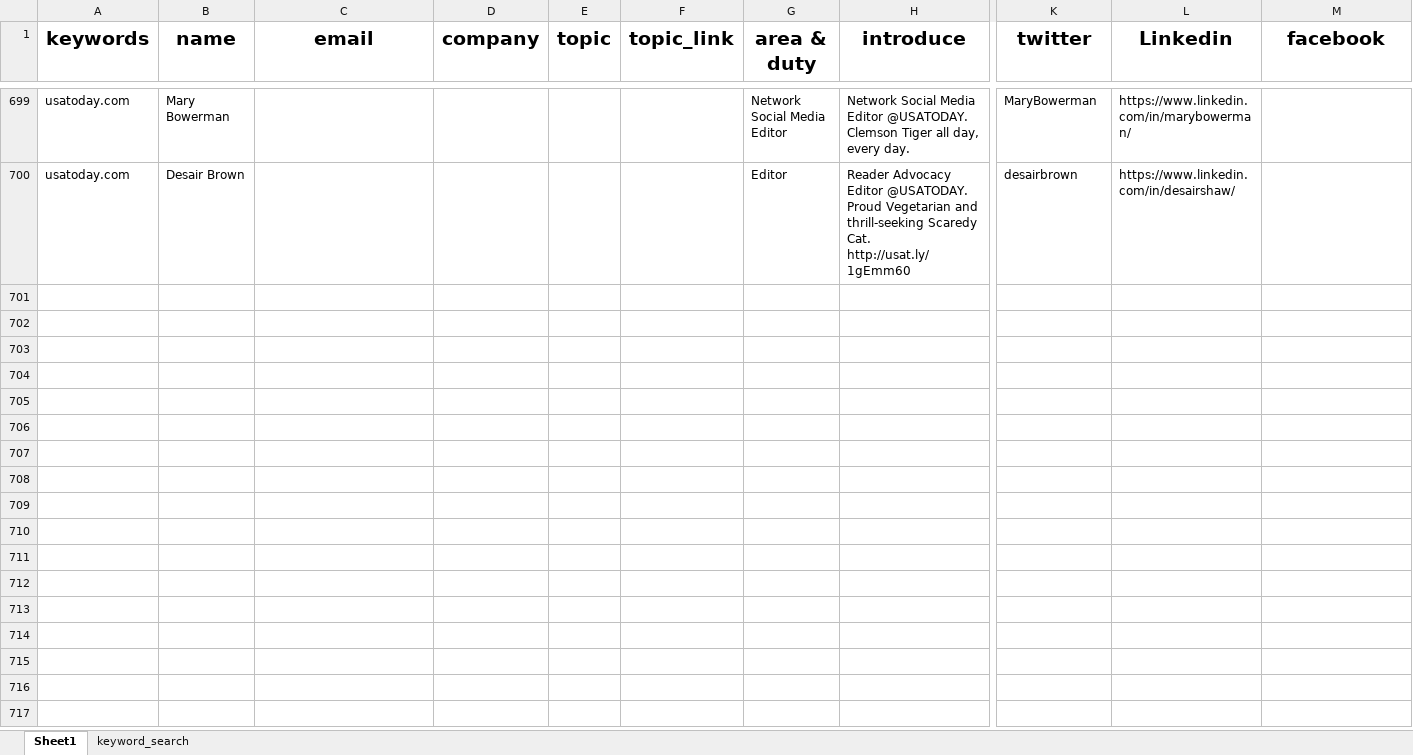
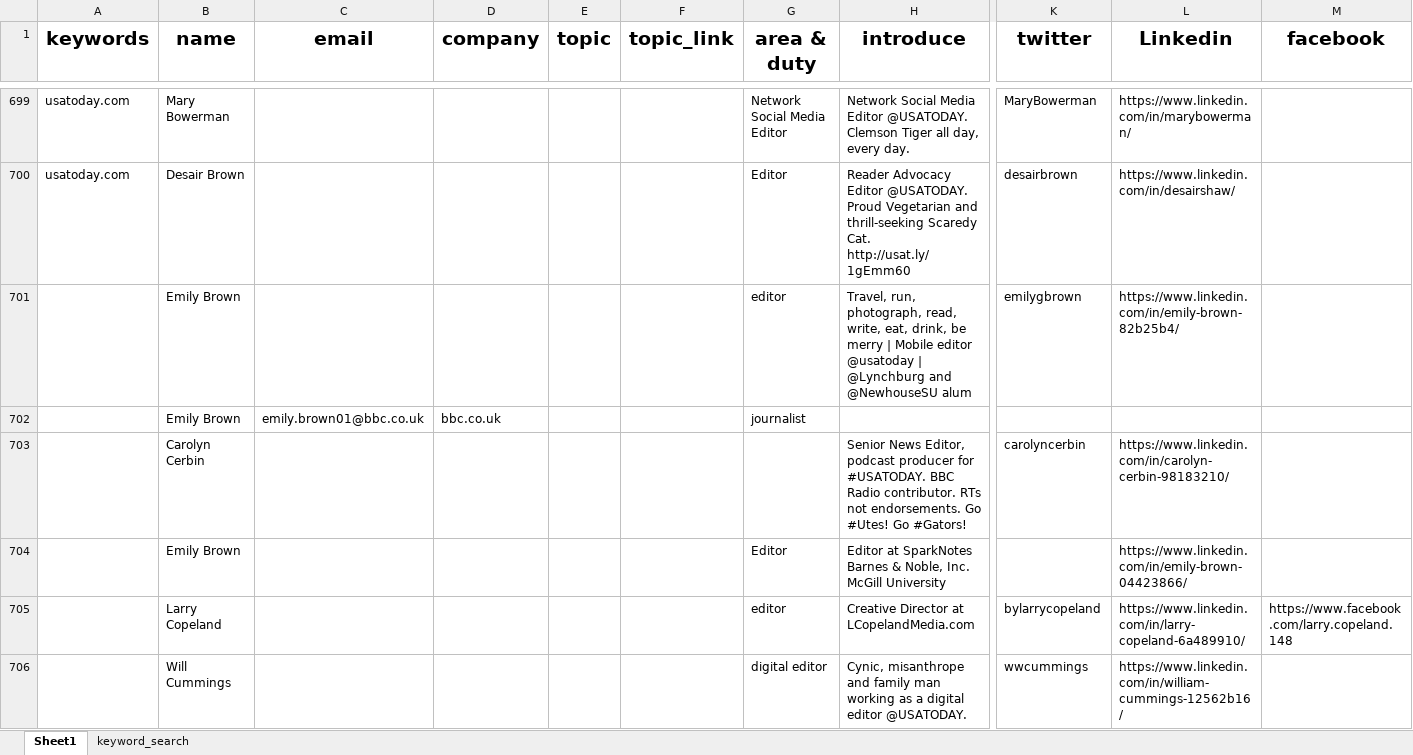
Before and after one commit to wuoshiwzm/journalist_contact, an Excel workbook: reporters.xlsx, sheet Sheet1, drawn as a sheet; only a part is shown, gaps mark what is left out; values as stored, in another font and other column widths than the file's, no borders; rows hold the shown columns only; ↵ is a line break in a cell; the diff covers the shown part only; the diff names each change by its address in the sheet, - before the commit and + after, or states it on an @@ line.

Commit message:
11-30

```diff
--- a/reporters.xlsx (sheet Sheet1)
+++ b/reporters.xlsx (sheet Sheet1)
+row 701:  | Emily Brown |  |  |  |  | editor | Travel, run, photograph, read, write, eat, drink, be merry | Mobile editor @usatoday | @Lynchburg and @NewhouseSU alum | emilygbrown | https://www.linkedin.com/in/emily-brown-82b25b4/
+row 702:  | Emily Brown | emily.brown01@bbc.co.uk | bbc.co.uk |  |  | journalist
+row 703:  | Carolyn Cerbin |  |  |  |  |  | Senior News Editor, podcast producer for #USATODAY. BBC Radio contributor. RTs not endorsements. Go #Utes! Go #Gators! | carolyncerbin | https://www.linkedin.com/in/carolyn-cerbin-98183210/
+row 704:  | Emily Brown |  |  |  |  | Editor | Editor at SparkNotes ↵ Barnes & Noble, Inc. McGill University |  | https://www.linkedin.com/in/emily-brown-04423866/
+row 705:  | Larry Copeland |  |  |  |  | editor | Creative Director at LCopelandMedia.com | bylarrycopeland | https://www.linkedin.com/in/larry-copeland-6a489910/ | https://www.facebook.com/larry.copeland.148
+row 706:  | Will Cummings |  |  |  |  | digital editor | Cynic, misanthrope and family man working as a digital editor @USATODAY. | wwcummings | https://www.linkedin.com/in/william-cummings-12562b16/
```
Also changed, not shown: 6 added rows elsewhere in this sheet.
